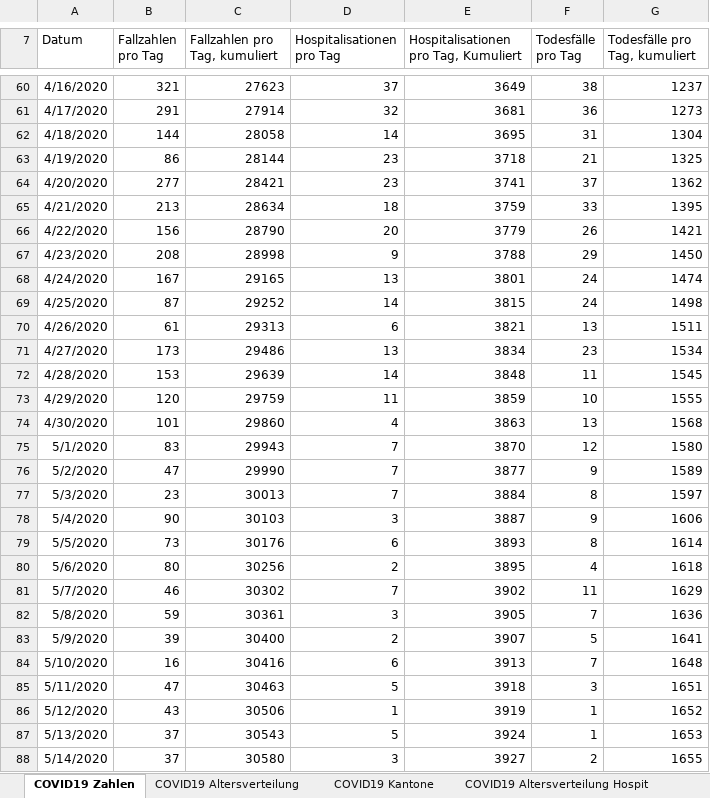
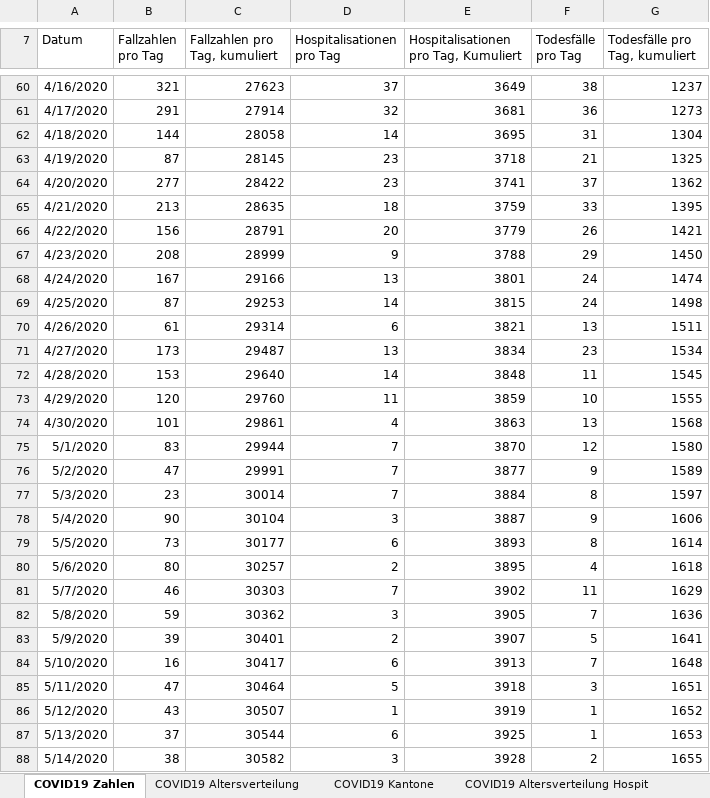
Before and after one commit to dankaufmann/f-curve, an Excel workbook: Data/Covid19Cases.xlsx, sheet COVID19 Zahlen, drawn as a sheet; only a part is shown, gaps mark what is left out; values as stored, in another font and other column widths than the file's, no borders; the diff covers the shown part only; the diff names each change by its address in the sheet, - before the commit and + after, or states it on an @@ line.

```diff
--- a/Data/Covid19Cases.xlsx (sheet COVID19 Zahlen)
+++ b/Data/Covid19Cases.xlsx (sheet COVID19 Zahlen)
-B63 (Fallzahlen pro Tag): 86
+B63 (Fallzahlen pro Tag): 87
-C63 (Fallzahlen pro Tag, kumuliert): 28144
+C63 (Fallzahlen pro Tag, kumuliert): 28145
-C64 (Fallzahlen pro Tag, kumuliert): 28421
+C64 (Fallzahlen pro Tag, kumuliert): 28422
-C65 (Fallzahlen pro Tag, kumuliert): 28634
+C65 (Fallzahlen pro Tag, kumuliert): 28635
-C66 (Fallzahlen pro Tag, kumuliert): 28790
+C66 (Fallzahlen pro Tag, kumuliert): 28791
-C67 (Fallzahlen pro Tag, kumuliert): 28998
+C67 (Fallzahlen pro Tag, kumuliert): 28999
-C68 (Fallzahlen pro Tag, kumuliert): 29165
+C68 (Fallzahlen pro Tag, kumuliert): 29166
-C69 (Fallzahlen pro Tag, kumuliert): 29252
+C69 (Fallzahlen pro Tag, kumuliert): 29253
-C70 (Fallzahlen pro Tag, kumuliert): 29313
+C70 (Fallzahlen pro Tag, kumuliert): 29314
-C71 (Fallzahlen pro Tag, kumuliert): 29486
+C71 (Fallzahlen pro Tag, kumuliert): 29487
-C72 (Fallzahlen pro Tag, kumuliert): 29639
+C72 (Fallzahlen pro Tag, kumuliert): 29640
-C73 (Fallzahlen pro Tag, kumuliert): 29759
+C73 (Fallzahlen pro Tag, kumuliert): 29760
-C74 (Fallzahlen pro Tag, kumuliert): 29860
+C74 (Fallzahlen pro Tag, kumuliert): 29861
-C75 (Fallzahlen pro Tag, kumuliert): 29943
+C75 (Fallzahlen pro Tag, kumuliert): 29944
-C76 (Fallzahlen pro Tag, kumuliert): 29990
+C76 (Fallzahlen pro Tag, kumuliert): 29991
-C77 (Fallzahlen pro Tag, kumuliert): 30013
+C77 (Fallzahlen pro Tag, kumuliert): 30014
-C78 (Fallzahlen pro Tag, kumuliert): 30103
+C78 (Fallzahlen pro Tag, kumuliert): 30104
-C79 (Fallzahlen pro Tag, kumuliert): 30176
+C79 (Fallzahlen pro Tag, kumuliert): 30177
-C80 (Fallzahlen pro Tag, kumuliert): 30256
+C80 (Fallzahlen pro Tag, kumuliert): 30257
-C81 (Fallzahlen pro Tag, kumuliert): 30302
+C81 (Fallzahlen pro Tag, kumuliert): 30303
-C82 (Fallzahlen pro Tag, kumuliert): 30361
+C82 (Fallzahlen pro Tag, kumuliert): 30362
-C83 (Fallzahlen pro Tag, kumuliert): 30400
+C83 (Fallzahlen pro Tag, kumuliert): 30401
-C84 (Fallzahlen pro Tag, kumuliert): 30416
+C84 (Fallzahlen pro Tag, kumuliert): 30417
-C85 (Fallzahlen pro Tag, kumuliert): 30463
+C85 (Fallzahlen pro Tag, kumuliert): 30464
-C86 (Fallzahlen pro Tag, kumuliert): 30506
+C86 (Fallzahlen pro Tag, kumuliert): 30507
-C87 (Fallzahlen pro Tag, kumuliert): 30543
+C87 (Fallzahlen pro Tag, kumuliert): 30544
-D87 (Hospitalisationen pro Tag): 5
+D87 (Hospitalisationen pro Tag): 6
-E87: 3924
+E87: 3925
-B88 (Fallzahlen pro Tag): 37
+B88 (Fallzahlen pro Tag): 38
-C88 (Fallzahlen pro Tag, kumuliert): 30580
+C88 (Fallzahlen pro Tag, kumuliert): 30582
-E88: 3927
+E88: 3928
```
Also changed, not shown: 4 added rows and 359 edited cells elsewhere in this sheet, sheet COVID19 Kantone, sheet COVID19 Altersverteilung, sheet COVID19 Altersverteilung Hospit, sheet COVID19 Isolation Quarantäne, sheet COVID19 Altersverteilung TodF, Data/Covid19CasesJH.xlsx, 37 other files.
